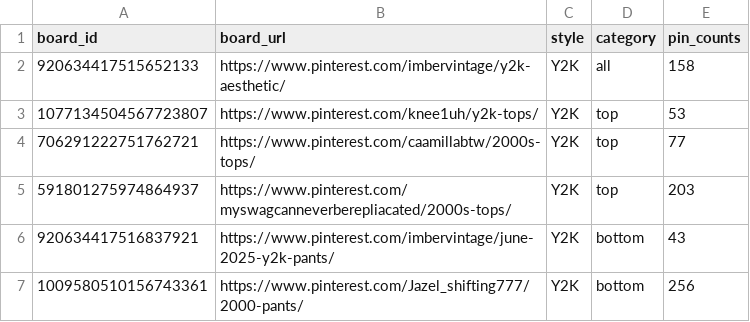
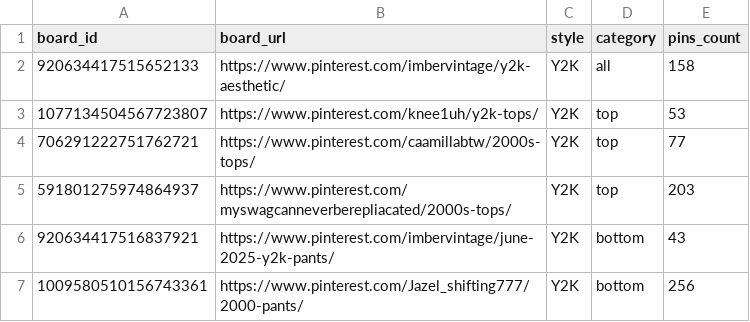
Before and after one commit to mariamauco/Spr26DigitalWardrobe, a CSV file: ml-server/custom_dataset/scraping/boards.csv, drawn as a sheet; only a part is shown.

Commit message:
Fix column name in boards.csv and add downloadImgs.py script for image downloading

```diff
--- a/ml-server/custom_dataset/scraping/boards.csv
+++ b/ml-server/custom_dataset/scraping/boards.csv
@@ -1,2 +1,2 @@
-board_id,board_url,style,category,pin_counts
+board_id,board_url,style,category,pins_count
 920634417515652133,https://www.pinterest.com/imbervintage/y2k-aesthetic/,Y2K,all,158
```
Also changed, not shown: 2 other files.
